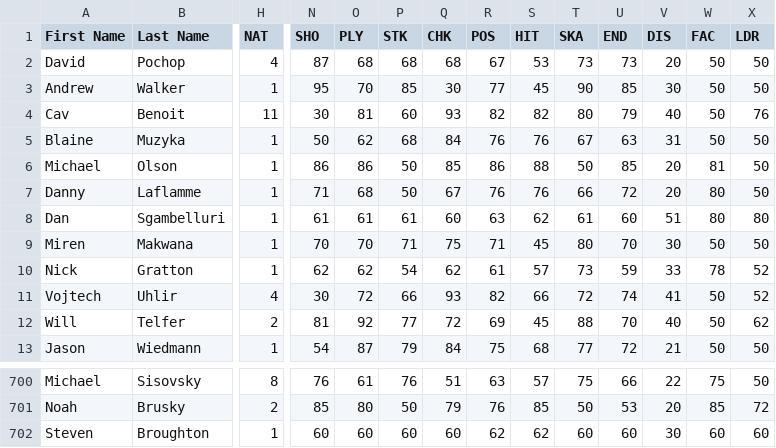
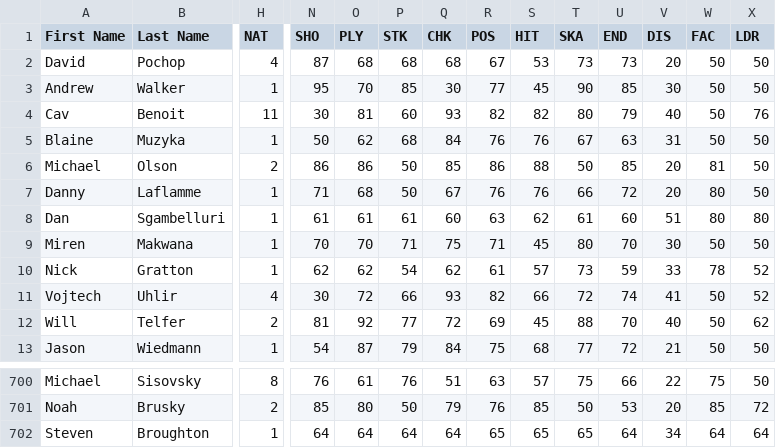
Before and after one commit to julbaril/besls4, a CSV file: Customization/players.csv, drawn as a sheet; only a part is shown, gaps mark what is left out; the diff covers the shown part only; the diff names each change by its address in the sheet, - before the commit and + after, or states it on an @@ line.

```diff
--- a/Customization/players.csv
+++ b/Customization/players.csv
-H6 (NAT): 1
+H6 (NAT): 2
-N702 (SHO): 60
+N702 (SHO): 64
-O702 (PLY): 60
+O702 (PLY): 64
-P702 (STK): 60
+P702 (STK): 64
-Q702 (CHK): 60
+Q702 (CHK): 64
-R702 (POS): 62
+R702 (POS): 65
-S702 (HIT): 62
+S702 (HIT): 65
-T702 (SKA): 60
+T702 (SKA): 65
-U702 (END): 60
+U702 (END): 64
-V702 (DIS): 30
+V702 (DIS): 34
-W702 (FAC): 60
+W702 (FAC): 64
-X702 (LDR): 60
+X702 (LDR): 64
```
Also changed, not shown: 8 edited cells elsewhere in this file, 4 other files.
